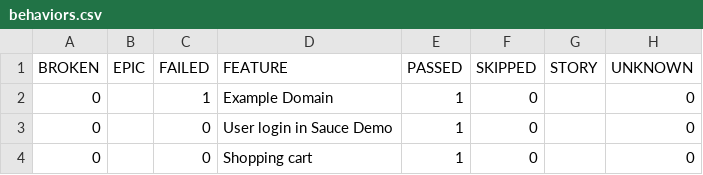
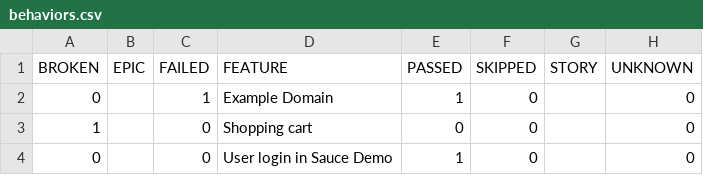
Before and after one commit to petudeveloper/QA-Automation-Framework, a CSV file: data/behaviors.csv, drawn as a sheet; removed rows and columns are numbered as before the commit, all else as after; the diff names each change by its address in the sheet, - before the commit and + after, or states it on an @@ line.

```diff
--- a/data/behaviors.csv
+++ b/data/behaviors.csv
+row 3: 1 |  | 0 | Shopping cart | 0 | 0 |  | 0
-row 4: 0 |  | 0 | Shopping cart | 1 | 0 |  | 0
```
Also changed, not shown: data/suites.csv, 34 other files.
